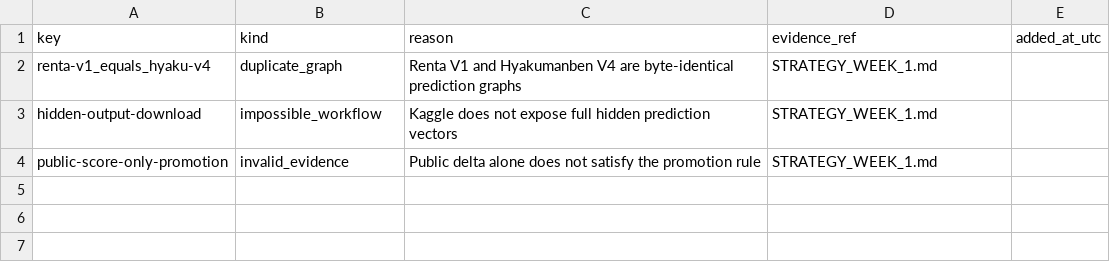
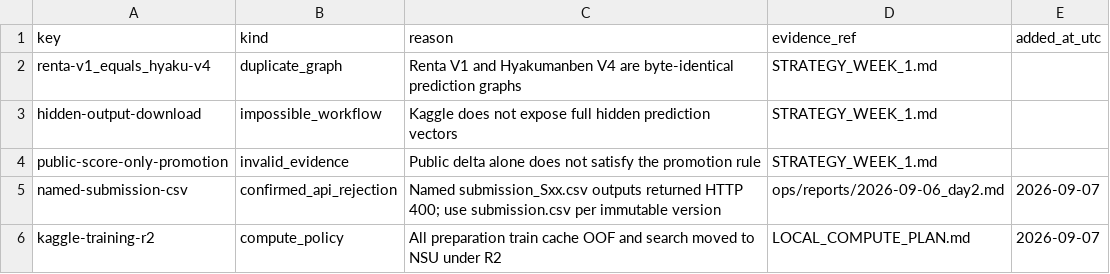
Before and after one commit to Gluzdov-Dmitrii/RSNA-Knee-Abnormality-Detection, a CSV file: ops/do_not_retry.csv, drawn as a sheet; the diff names each change by its address in the sheet, - before the commit and + after, or states it on an @@ line.

Commit message:
Move RSNA preparation plan to external GPU resources

```diff
--- a/ops/do_not_retry.csv
+++ b/ops/do_not_retry.csv
+row 5: named-submission-csv | confirmed_api_rejection | Named submission_Sxx.csv outputs returned HTTP 400; use submission.csv per immutable version | ops/reports/2026-09-06_day2.md | 2026-09-07
+row 6: kaggle-training-r2 | compute_policy | All preparation train cache OOF and search moved to NSU under R2 | LOCAL_COMPUTE_PLAN.md | 2026-09-07
```
Also changed, not shown: 9 other files.
